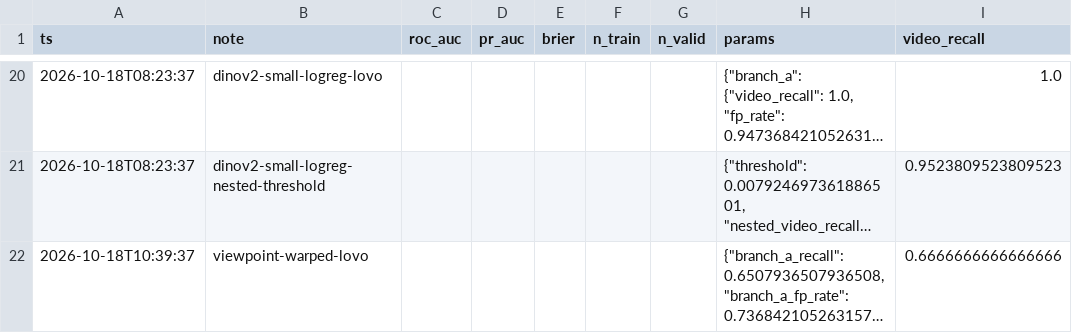
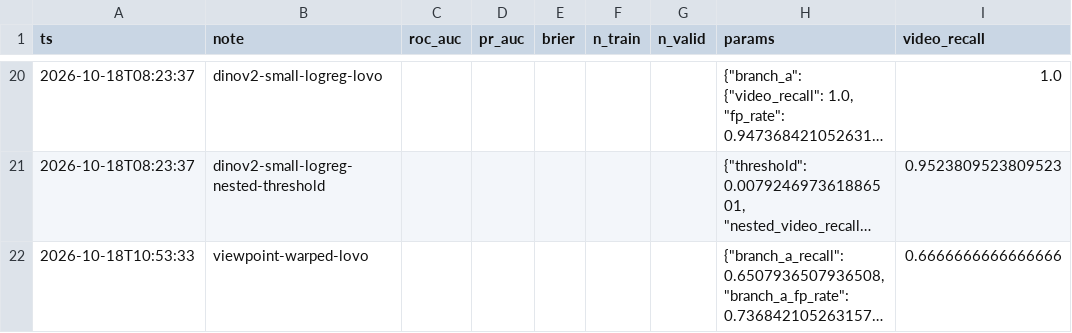
Before and after one commit to M1kado0/forte-datathon, a CSV file: experiments.csv, drawn as a sheet; only a part is shown, gaps mark what is left out; long unchanged cells end in …; the diff covers the shown part only; the diff names each change by its address in the sheet, - before the commit and + after, or states it on an @@ line.

```diff
--- a/experiments.csv
+++ b/experiments.csv
-A22 (ts): 2026-10-18T10:39:37
+A22 (ts): 2026-10-18T10:53:33
```
Also changed, not shown: 3 edited cells elsewhere in this file, 4 other files.
